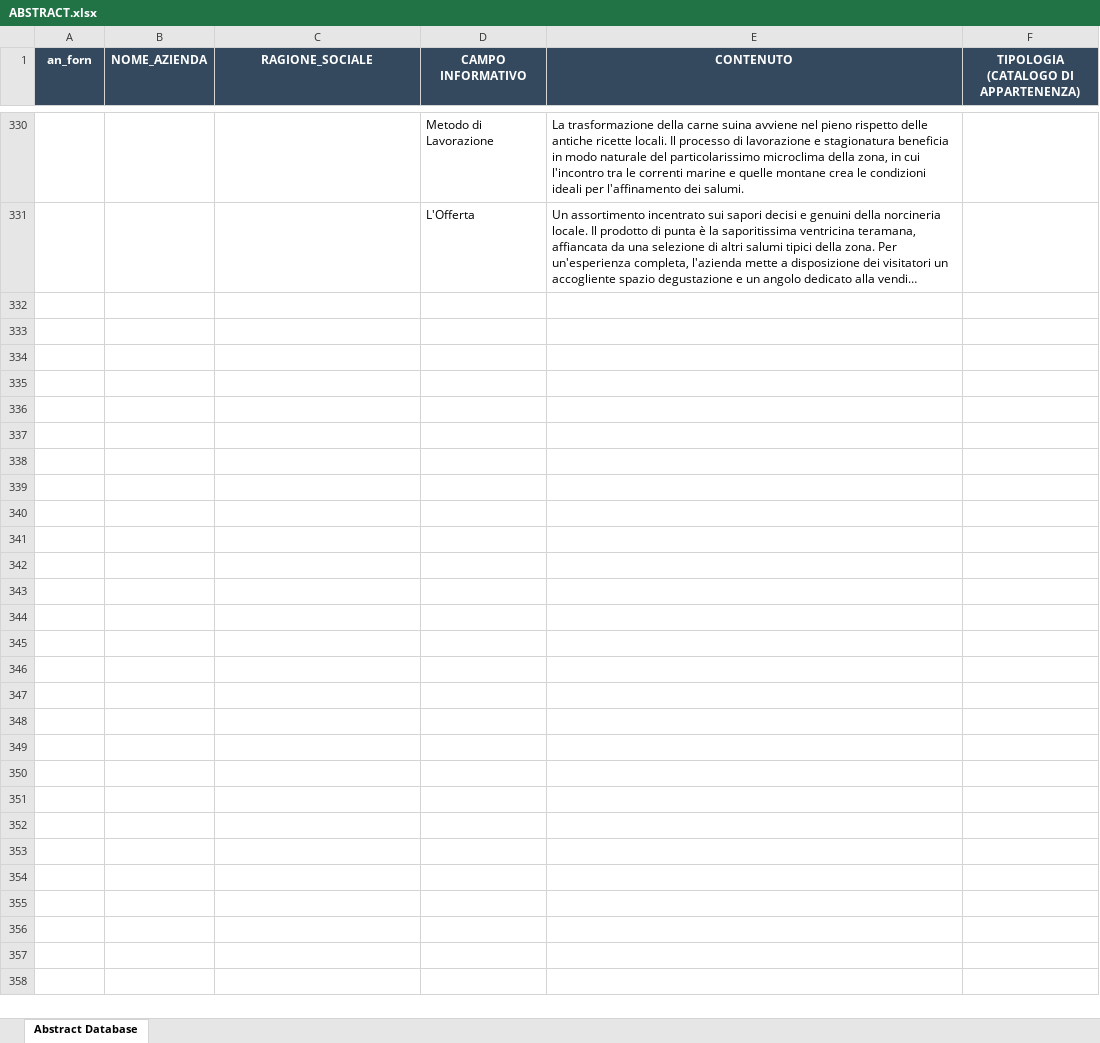
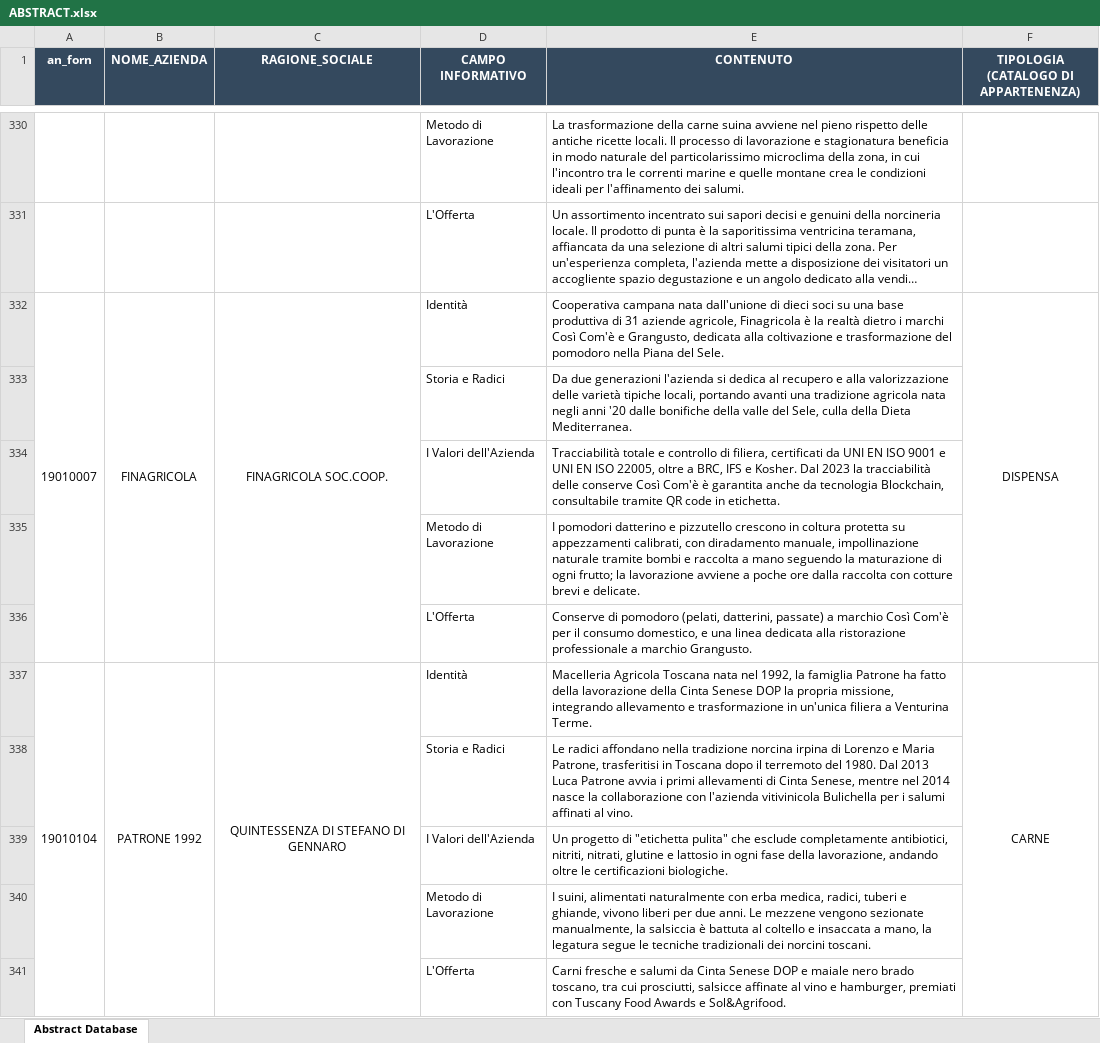
Before and after one commit to Michele1406/prodotti-sofood, an Excel workbook: sofood/ABSTRACT.xlsx, sheet Abstract Database, drawn as a sheet; only a part is shown, gaps mark what is left out; long unchanged cells end in …; values as stored, in another font and other column widths than the file's, no borders; the diff covers the shown part only; the diff names each change by its address in the sheet, - before the commit and + after, or states it on an @@ line.

Commit message:
aggiornato contenuto

```diff
--- a/sofood/ABSTRACT.xlsx (sheet Abstract Database)
+++ b/sofood/ABSTRACT.xlsx (sheet Abstract Database)
+row 332: 19010007 | FINAGRICOLA | FINAGRICOLA SOC.COOP. | Identità | Cooperativa campana nata dall'unione di dieci soci su una base produttiva di 31 aziende agricole, Finagricola è la realtà dietro i marchi Così Com'è e Grangusto, dedicata alla coltivazione e trasformazione del pomodoro nella Piana del Sele. | DISPENSA
+row 333:  |  |  | Storia e Radici | Da due generazioni l'azienda si dedica al recupero e alla valorizzazione delle varietà tipiche locali, portando avanti una tradizione agricola nata negli anni '20 dalle bonifiche della valle del Sele, culla della Dieta Mediterranea.
+row 334:  |  |  | I Valori dell'Azienda | Tracciabilità totale e controllo di filiera, certificati da UNI EN ISO 9001 e UNI EN ISO 22005, oltre a BRC, IFS e Kosher. Dal 2023 la tracciabilità delle conserve Così Com'è è garantita anche da tecnologia Blockchain, consultabile tramite QR code in etichetta.
+row 335:  |  |  | Metodo di Lavorazione | I pomodori datterino e pizzutello crescono in coltura protetta su appezzamenti calibrati, con diradamento manuale, impollinazione naturale tramite bombi e raccolta a mano seguendo la maturazione di ogni frutto; la lavorazione avviene a poche ore dalla raccolta con cotture brevi e delicate.
+row 336:  |  |  | L'Offerta | Conserve di pomodoro (pelati, datterini, passate) a marchio Così Com'è per il consumo domestico, e una linea dedicata alla ristorazione professionale a marchio Grangusto.
+row 337: 19010104 | PATRONE 1992 | QUINTESSENZA DI STEFANO DI GENNARO | Identità | Macelleria Agricola Toscana nata nel 1992, la famiglia Patrone ha fatto della lavorazione della Cinta Senese DOP la propria missione, integrando allevamento e trasformazione in un'unica filiera a Venturina Terme. | CARNE
+row 338:  |  |  | Storia e Radici | Le radici affondano nella tradizione norcina irpina di Lorenzo e Maria Patrone, trasferitisi in Toscana dopo il terremoto del 1980. Dal 2013 Luca Patrone avvia i primi allevamenti di Cinta Senese, mentre nel 2014 nasce la collaborazione con l'azienda vitivinicola Bulichella per i salumi affinati al vino.
+row 339:  |  |  | I Valori dell'Azienda | Un progetto di "etichetta pulita" che esclude completamente antibiotici, nitriti, nitrati, glutine e lattosio in ogni fase della lavorazione, andando oltre le certificazioni biologiche.
+row 340:  |  |  | Metodo di Lavorazione | I suini, alimentati naturalmente con erba medica, radici, tuberi e ghiande, vivono liberi per due anni. Le mezzene vengono sezionate manualmente, la salsiccia è battuta al coltello e insaccata a mano, la legatura segue le tecniche tradizionali dei norcini toscani.
+row 341:  |  |  | L'Offerta | Carni fresche e salumi da Cinta Senese DOP e maiale nero brado toscano, tra cui prosciutti, salsicce affinate al vino e hamburger, premiati con Tuscany Food Awards e Sol&Agrifood.
```
Also changed, not shown: 30 added rows and 1 edited cell elsewhere in this sheet, 2 other files.
